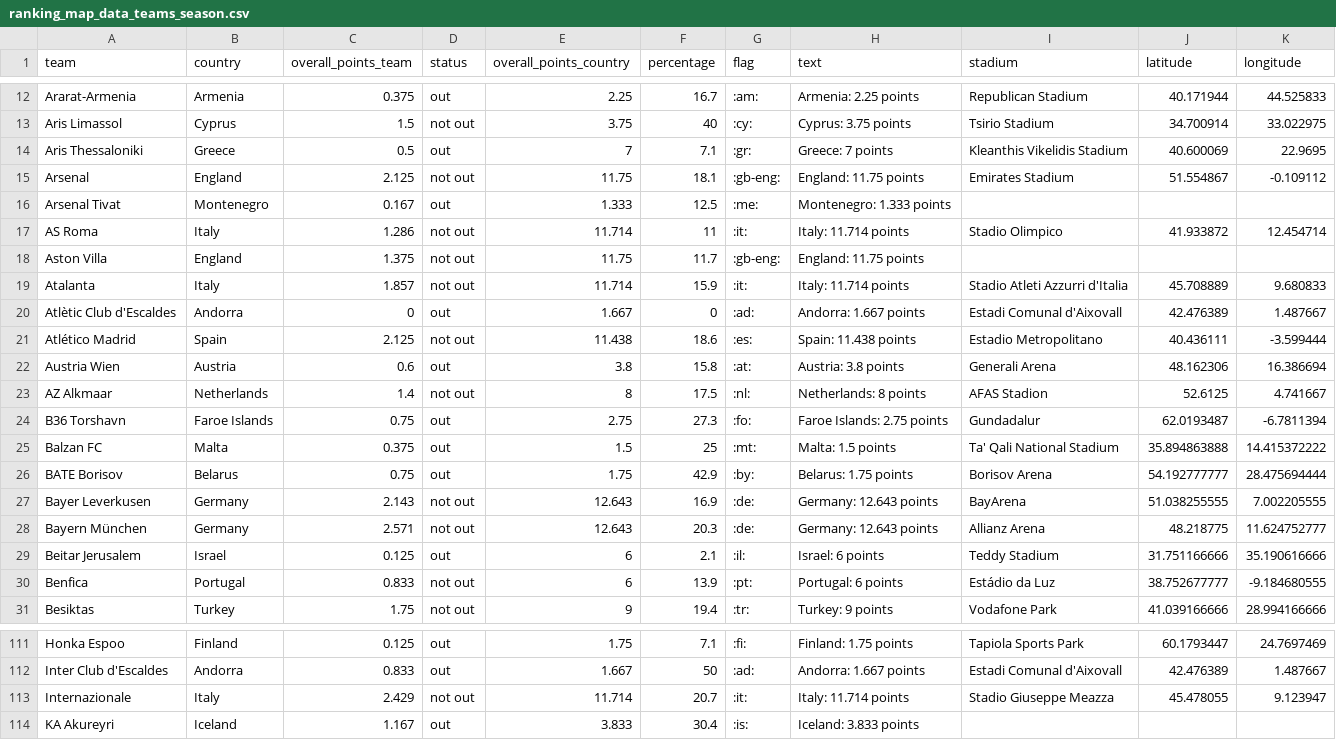
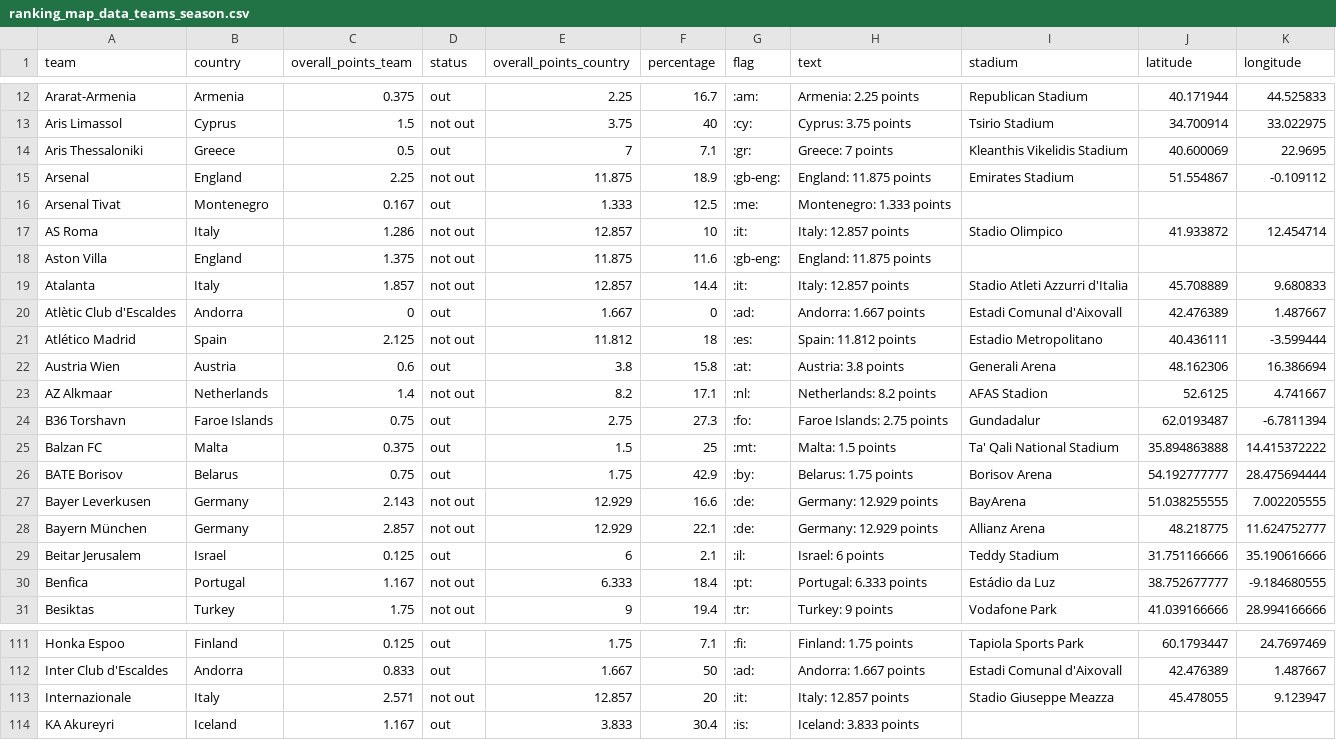
Before and after one commit to swissfootdata/UEFA_Rankings, a CSV file: Output/ranking_map_data_teams_season.csv, drawn as a sheet; only a part is shown, gaps mark what is left out; the diff covers the shown part only.

```diff
--- a/Output/ranking_map_data_teams_season.csv
+++ b/Output/ranking_map_data_teams_season.csv
@@ -14,11 +14,11 @@
 "Aris Thessaloniki","Greece",0.5,"out",7,7.1,":gr:","Greece: 7 points","Kleanthis Vikelidis Stadium",40.600069,22.9695
-"Arsenal","England",2.125,"not out",11.75,18.1,":gb-eng:","England: 11.75 points","Emirates Stadium",51.554867,-0.109112
+"Arsenal","England",2.25,"not out",11.875,18.9,":gb-eng:","England: 11.875 points","Emirates Stadium",51.554867,-0.109112
 "Arsenal Tivat","Montenegro",0.167,"out",1.333,12.5,":me:","Montenegro: 1.333 points",,,
-"AS Roma","Italy",1.286,"not out",11.714,11,":it:","Italy: 11.714 points","Stadio Olimpico",41.933872,12.454714
-"Aston Villa","England",1.375,"not out",11.75,11.7,":gb-eng:","England: 11.75 points",,,
-"Atalanta","Italy",1.857,"not out",11.714,15.9,":it:","Italy: 11.714 points","Stadio Atleti Azzurri d'Italia",45.708889,9.680833
+"AS Roma","Italy",1.286,"not out",12.857,10,":it:","Italy: 12.857 points","Stadio Olimpico",41.933872,12.454714
+"Aston Villa","England",1.375,"not out",11.875,11.6,":gb-eng:","England: 11.875 points",,,
+"Atalanta","Italy",1.857,"not out",12.857,14.4,":it:","Italy: 12.857 points","Stadio Atleti Azzurri d'Italia",45.708889,9.680833
 "Atlètic Club d'Escaldes","Andorra",0,"out",1.667,0,":ad:","Andorra: 1.667 points","Estadi Comunal d'Aixovall",42.476389,1.487667
-"Atlético Madrid","Spain",2.125,"not out",11.438,18.6,":es:","Spain: 11.438 points","Estadio Metropolitano",40.436111,-3.599444
+"Atlético Madrid","Spain",2.125,"not out",11.812,18,":es:","Spain: 11.812 points","Estadio Metropolitano",40.436111,-3.599444
 "Austria Wien","Austria",0.6,"out",3.8,15.8,":at:","Austria: 3.8 points","Generali Arena",48.162306,16.386694
-"AZ Alkmaar","Netherlands",1.4,"not out",8,17.5,":nl:","Netherlands: 8 points","AFAS Stadion",52.6125,4.741667
+"AZ Alkmaar","Netherlands",1.4,"not out",8.2,17.1,":nl:","Netherlands: 8.2 points","AFAS Stadion",52.6125,4.741667
 "B36 Torshavn","Faroe Islands",0.75,"out",2.75,27.3,":fo:","Faroe Islands: 2.75 points","Gundadalur",62.0193487,-6.7811394
@@ -26,6 +26,6 @@
 "BATE Borisov","Belarus",0.75,"out",1.75,42.9,":by:","Belarus: 1.75 points","Borisov Arena",54.192777777,28.475694444
-"Bayer Leverkusen","Germany",2.143,"not out",12.643,16.9,":de:","Germany: 12.643 points","BayArena",51.038255555,7.002205555
-"Bayern München","Germany",2.571,"not out",12.643,20.3,":de:","Germany: 12.643 points","Allianz Arena",48.218775,11.624752777
+"Bayer Leverkusen","Germany",2.143,"not out",12.929,16.6,":de:","Germany: 12.929 points","BayArena",51.038255555,7.002205555
+"Bayern München","Germany",2.857,"not out",12.929,22.1,":de:","Germany: 12.929 points","Allianz Arena",48.218775,11.624752777
 "Beitar Jerusalem","Israel",0.125,"out",6,2.1,":il:","Israel: 6 points","Teddy Stadium",31.751166666,35.190616666
-"Benfica","Portugal",0.833,"not out",6,13.9,":pt:","Portugal: 6 points","Estádio da Luz",38.752677777,-9.184680555
+"Benfica","Portugal",1.167,"not out",6.333,18.4,":pt:","Portugal: 6.333 points","Estádio da Luz",38.752677777,-9.184680555
 "Besiktas","Turkey",1.75,"not out",9,19.4,":tr:","Turkey: 9 points","Vodafone Park",41.039166666,28.994166666
@@ -112,3 +112,3 @@
 "Inter Club d'Escaldes","Andorra",0.833,"out",1.667,50,":ad:","Andorra: 1.667 points","Estadi Comunal d'Aixovall",42.476389,1.487667
-"Internazionale","Italy",2.429,"not out",11.714,20.7,":it:","Italy: 11.714 points","Stadio Giuseppe Meazza",45.478055,9.123947
+"Internazionale","Italy",2.571,"not out",12.857,20,":it:","Italy: 12.857 points","Stadio Giuseppe Meazza",45.478055,9.123947
 "KA Akureyri","Iceland",1.167,"out",3.833,30.4,":is:","Iceland: 3.833 points",,,
```
Also changed, not shown: 127 edited cells elsewhere in this file, Output/ranking_map_data_teams.csv, Output/ranking_teams_overview.csv, 9 other files.
